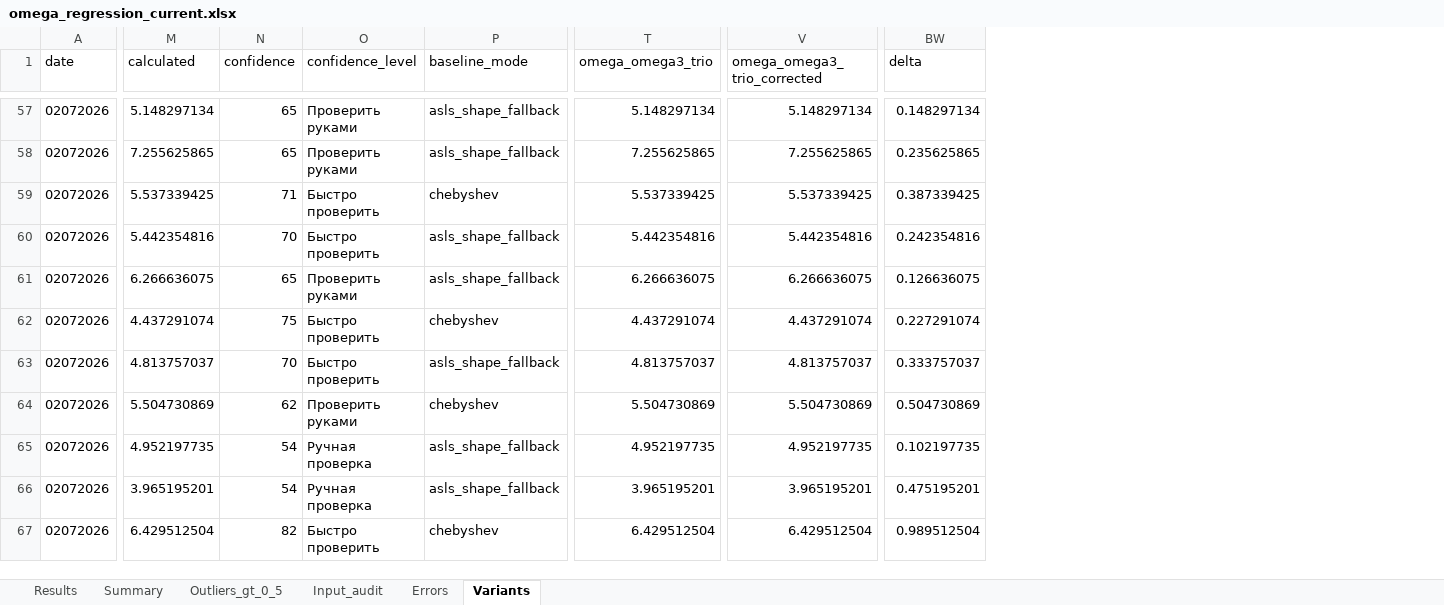
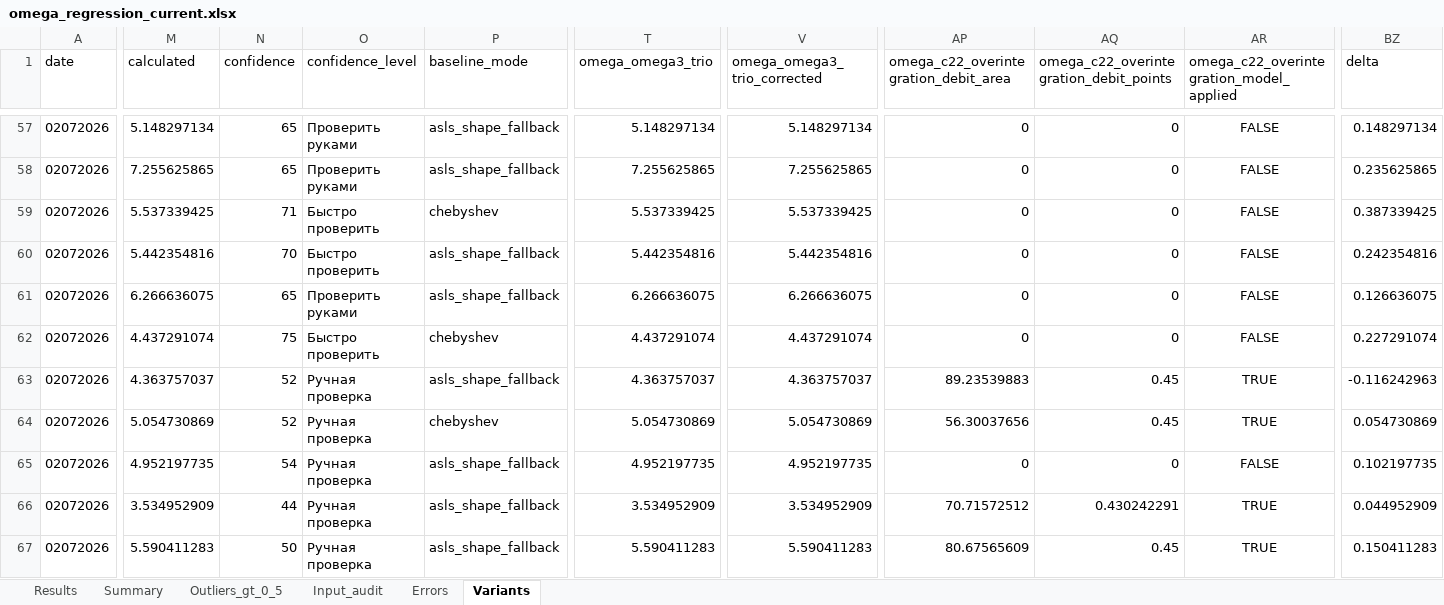
Before and after one commit to espaseislamov-jpg/omega_new, an Excel workbook: regression_outputs/omega_regression_current.xlsx, sheet Variants, drawn as a sheet; only a part is shown, gaps mark what is left out; values as stored, in another font and other column widths than the file's, no borders; addresses are those after the commit; the diff covers the shown part only; the diff names each change by its address in the sheet, - before the commit and + after, or states it on an @@ line.

```diff
--- a/regression_outputs/omega_regression_current.xlsx (sheet Variants)
+++ b/regression_outputs/omega_regression_current.xlsx (sheet Variants)
+column AP, row 1: omega_c22_overintegration_debit_area; rows 57-67: 0 | 0 | 0 | 0 | 0 | 0 | 89.23539883 | 56.30037656 | 0 | 70.71572512 | 80.67565609
+column AQ, row 1: omega_c22_overintegration_debit_points; rows 57-67: 0 | 0 | 0 | 0 | 0 | 0 | 0.45 | 0.45 | 0 | 0.430242291 | 0.45
+column AR, row 1: omega_c22_overintegration_model_applied; rows 57-67: FALSE | FALSE | FALSE | FALSE | FALSE | FALSE | TRUE | TRUE | FALSE | TRUE | TRUE
-M63 (calculated): 4.813757037
+M63 (calculated): 4.363757037
-N63 (confidence): 70
+N63 (confidence): 52
-O63 (confidence_level): Быстро проверить
+O63 (confidence_level): Ручная проверка
-T63 (omega_omega3_trio): 4.813757037
+T63 (omega_omega3_trio): 4.363757037
-V63 (omega_omega3_trio_corrected): 4.813757037
+V63 (omega_omega3_trio_corrected): 4.363757037
-BZ63 (delta): 0.333757037
+BZ63 (delta): -0.116242963
-M64 (calculated): 5.504730869
+M64 (calculated): 5.054730869
-N64 (confidence): 62
+N64 (confidence): 52
-O64 (confidence_level): Проверить руками
+O64 (confidence_level): Ручная проверка
-T64 (omega_omega3_trio): 5.504730869
+T64 (omega_omega3_trio): 5.054730869
-V64 (omega_omega3_trio_corrected): 5.504730869
+V64 (omega_omega3_trio_corrected): 5.054730869
-BZ64 (delta): 0.504730869
+BZ64 (delta): 0.054730869
-M66 (calculated): 3.965195201
+M66 (calculated): 3.534952909
-N66 (confidence): 54
+N66 (confidence): 44
-T66 (omega_omega3_trio): 3.965195201
+T66 (omega_omega3_trio): 3.534952909
-V66 (omega_omega3_trio_corrected): 3.965195201
+V66 (omega_omega3_trio_corrected): 3.534952909
-BZ66 (delta): 0.475195201
+BZ66 (delta): 0.044952909
-M67 (calculated): 6.429512504
+M67 (calculated): 5.590411283
-N67 (confidence): 82
+N67 (confidence): 50
-O67 (confidence_level): Быстро проверить
+O67 (confidence_level): Ручная проверка
-P67 (baseline_mode): chebyshev
+P67 (baseline_mode): asls_shape_fallback
-T67 (omega_omega3_trio): 6.429512504
+T67 (omega_omega3_trio): 5.590411283
-V67 (omega_omega3_trio_corrected): 6.429512504
+V67 (omega_omega3_trio_corrected): 5.590411283
-BZ67 (delta): 0.989512504
+BZ67 (delta): 0.150411283
```
Also changed, not shown: 465 edited cells elsewhere in this sheet, sheet Outliers_gt_0_5, sheet Results, sheet Summary, 8 other files.
